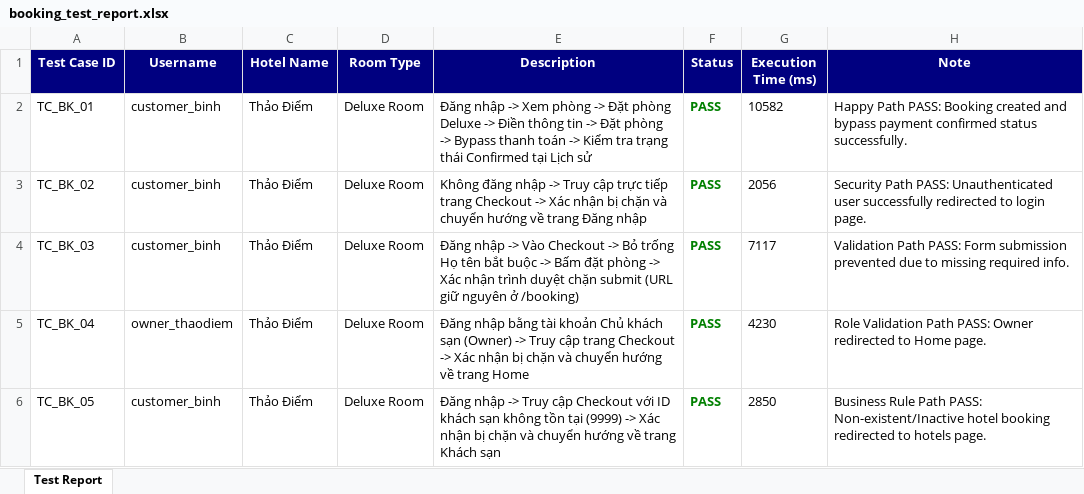
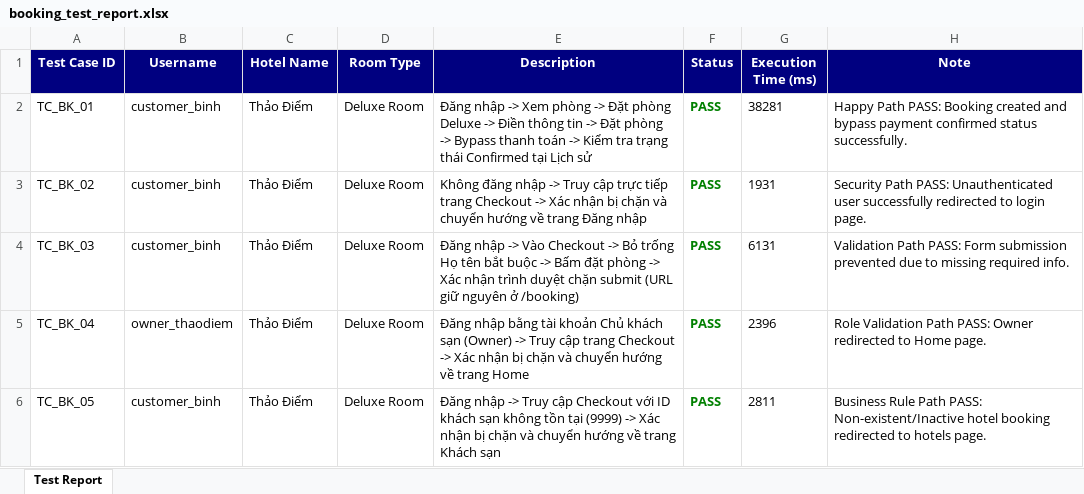
Before and after one commit to LHB16/SWP391_Group5_SU26_HotelsManagement, an Excel workbook: booking_test_report.xlsx, sheet Test Report, drawn as a sheet; values as stored, in another font and other column widths than the file's, no borders; the diff names each change by its address in the sheet, - before the commit and + after, or states it on an @@ line.

```diff
--- a/booking_test_report.xlsx (sheet Test Report)
+++ b/booking_test_report.xlsx (sheet Test Report)
-G2 (Execution Time (ms)): 10582
+G2 (Execution Time (ms)): 38281
-G3 (Execution Time (ms)): 2056
+G3 (Execution Time (ms)): 1931
-G4 (Execution Time (ms)): 7117
+G4 (Execution Time (ms)): 6131
-G5 (Execution Time (ms)): 4230
+G5 (Execution Time (ms)): 2396
-G6 (Execution Time (ms)): 2850
+G6 (Execution Time (ms)): 2811
```
Also changed, not shown: 14 other files.
